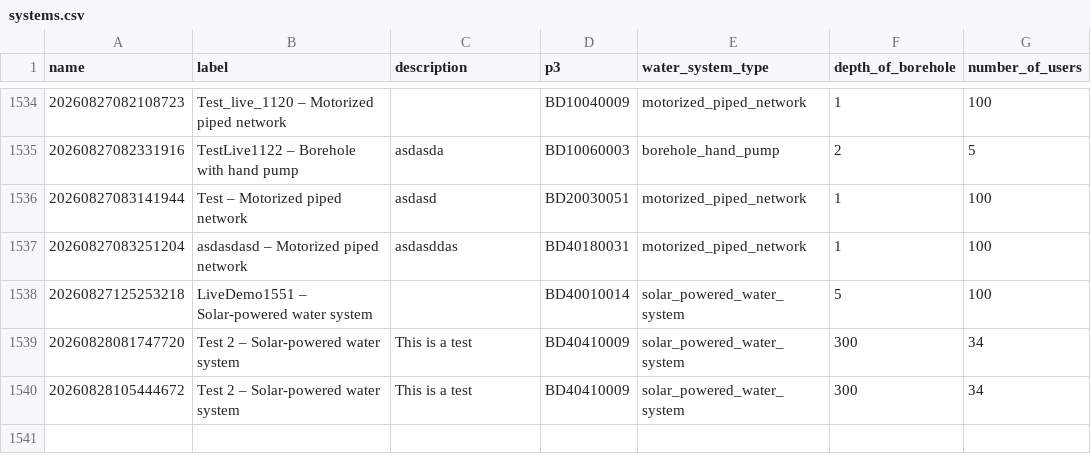
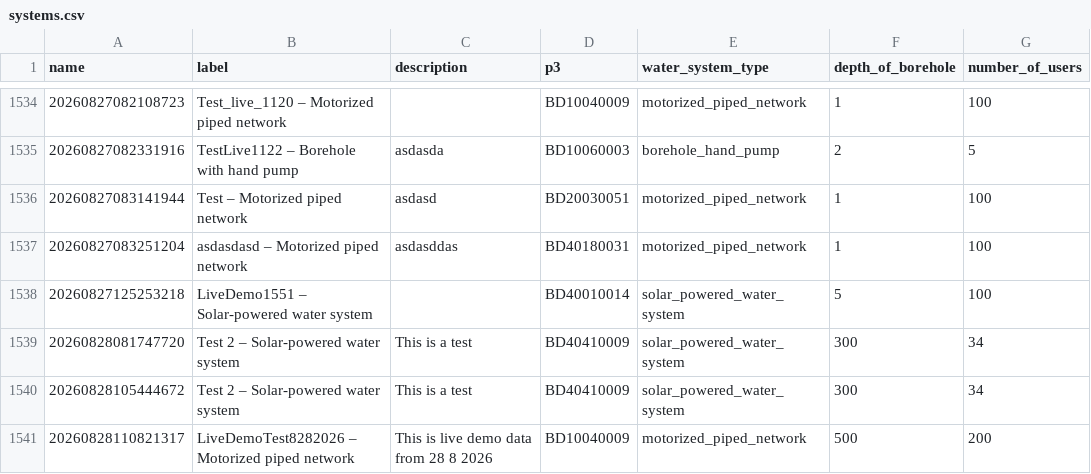
Before and after one commit to osmanburcu/Watercheck, a CSV file: data/systems.csv, drawn as a sheet; only a part is shown, gaps mark what is left out; the diff names each change by its address in the sheet, - before the commit and + after, or states it on an @@ line.

Commit message:
Upload CSV from Power Automate

```diff
--- a/data/systems.csv
+++ b/data/systems.csv
+row 1541: 20260828110821317 | LiveDemoTest8282026 – Motorized piped network | This is live demo data from 28 8 2026 | BD10040009 | motorized_piped_network | 500 | 200
```
